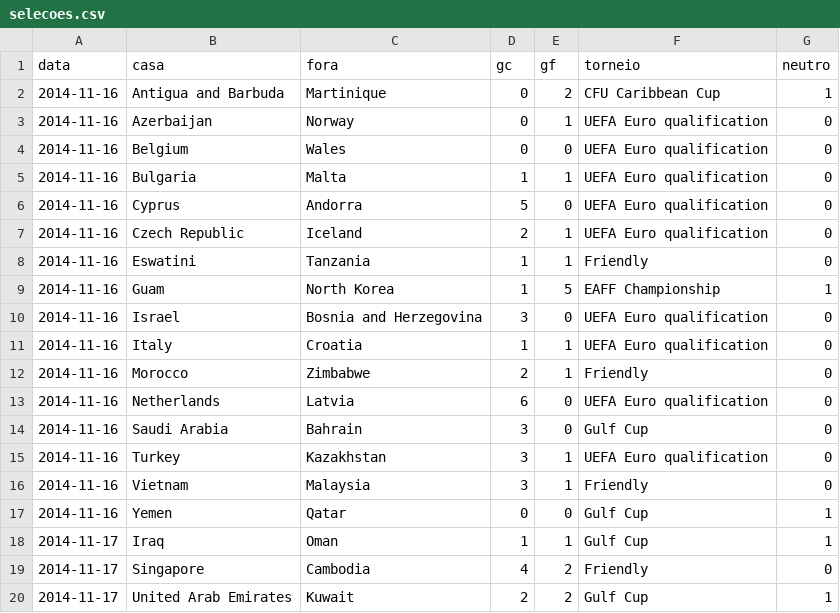
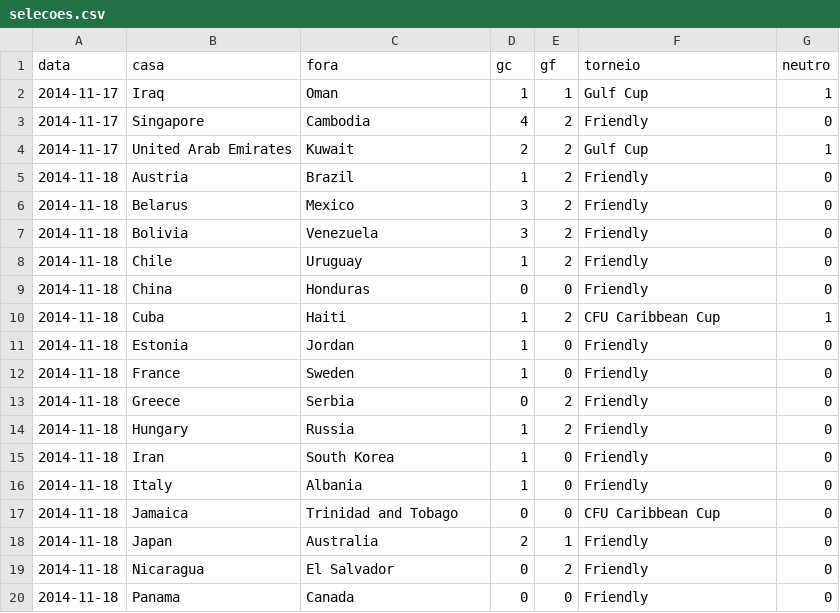
Before and after one commit to campinhos91/apostas, a CSV file: apostas-template/epocas/selecoes.csv, drawn as a sheet; only a part is shown; the shorter side is filled out with more unchanged rows; the diff names each change by its address in the sheet, - before the commit and + after, or states it on an @@ line.

```diff
--- a/apostas-template/epocas/selecoes.csv
+++ b/apostas-template/epocas/selecoes.csv
-row 2: 2014-11-16 | Antigua and Barbuda | Martinique | 0 | 2 | CFU Caribbean Cup | 1
-row 3: 2014-11-16 | Azerbaijan | Norway | 0 | 1 | UEFA Euro qualification | 0
-row 4: 2014-11-16 | Belgium | Wales | 0 | 0 | UEFA Euro qualification | 0
-row 5: 2014-11-16 | Bulgaria | Malta | 1 | 1 | UEFA Euro qualification | 0
-row 6: 2014-11-16 | Cyprus | Andorra | 5 | 0 | UEFA Euro qualification | 0
-row 7: 2014-11-16 | Czech Republic | Iceland | 2 | 1 | UEFA Euro qualification | 0
-row 8: 2014-11-16 | Eswatini | Tanzania | 1 | 1 | Friendly | 0
-row 9: 2014-11-16 | Guam | North Korea | 1 | 5 | EAFF Championship | 1
-row 10: 2014-11-16 | Israel | Bosnia and Herzegovina | 3 | 0 | UEFA Euro qualification | 0
-row 11: 2014-11-16 | Italy | Croatia | 1 | 1 | UEFA Euro qualification | 0
-row 12: 2014-11-16 | Morocco | Zimbabwe | 2 | 1 | Friendly | 0
-row 13: 2014-11-16 | Netherlands | Latvia | 6 | 0 | UEFA Euro qualification | 0
-row 14: 2014-11-16 | Saudi Arabia | Bahrain | 3 | 0 | Gulf Cup | 0
-row 15: 2014-11-16 | Turkey | Kazakhstan | 3 | 1 | UEFA Euro qualification | 0
-row 16: 2014-11-16 | Vietnam | Malaysia | 3 | 1 | Friendly | 0
-row 17: 2014-11-16 | Yemen | Qatar | 0 | 0 | Gulf Cup | 1
```
Also changed, not shown: 5 other files.
